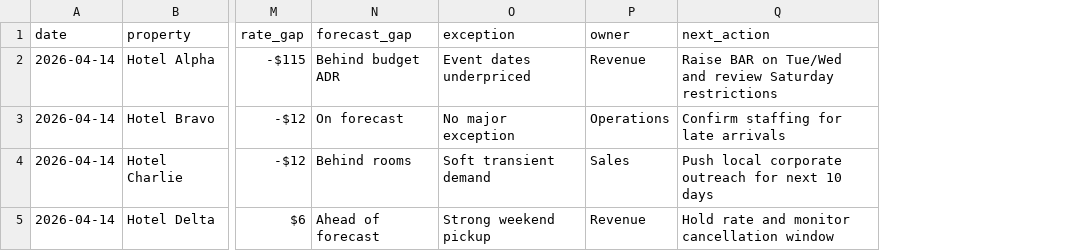
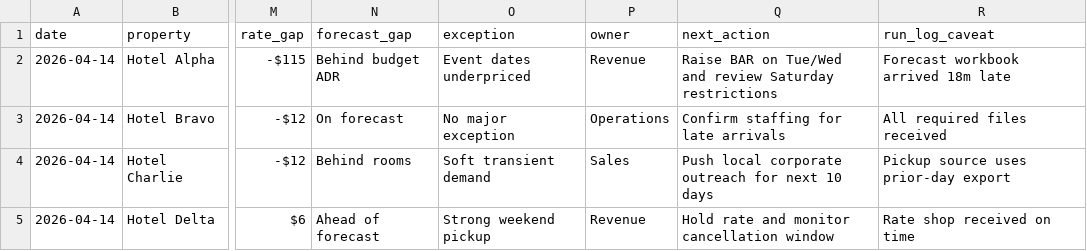
Before and after one commit to chadfest/site-hotelreportautomation-com, a CSV file: hotel-morning-report-template/template.csv, drawn as a sheet; only a part is shown, gaps mark what is left out; the diff names each change by its address in the sheet, - before the commit and + after, or states it on an @@ line.

Commit message:
Relaunch hotel report automation site system

```diff
--- a/hotel-morning-report-template/template.csv
+++ b/hotel-morning-report-template/template.csv
+column R (run_log_caveat), rows 2-5: Forecast workbook arrived 18m late | All required files received | Pickup source uses prior-day export | Rate shop received on time
```
Also changed, not shown: 42 other files.
